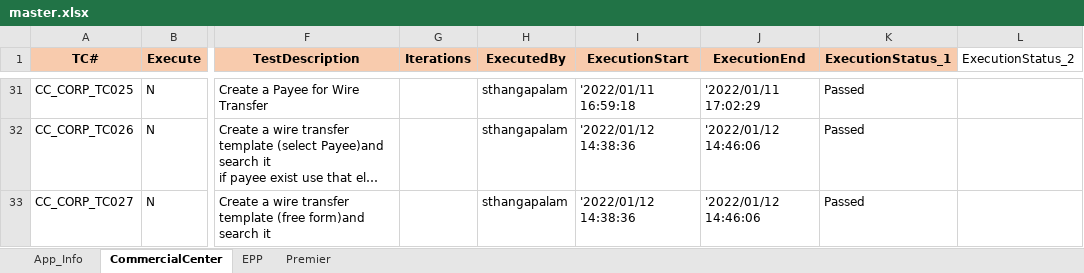
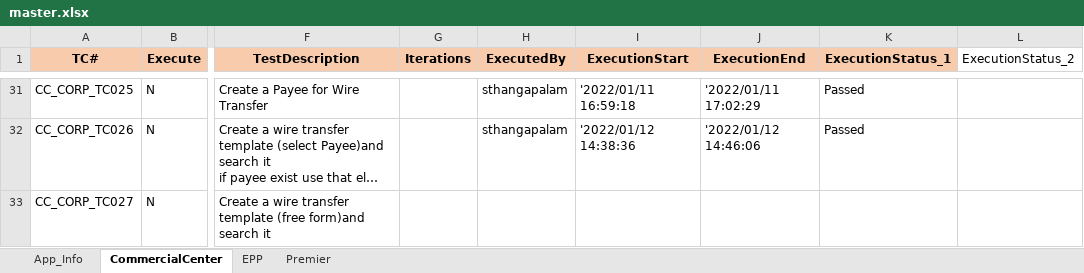
Before and after one commit to mokshamukh/Test_Automation, an Excel workbook: src/main/resources/testdesign/testcontroller/master.xlsx, sheet CommercialCenter, drawn as a sheet; only a part is shown, gaps mark what is left out; long unchanged cells end in …; values as stored, in another font and other column widths than the file's, no borders; the diff names each change by its address in the sheet, - before the commit and + after, or states it on an @@ line.

```diff
--- a/src/main/resources/testdesign/testcontroller/master.xlsx (sheet CommercialCenter)
+++ b/src/main/resources/testdesign/testcontroller/master.xlsx (sheet CommercialCenter)
-H33 (ExecutedBy): sthangapalam
+H33 (ExecutedBy): (empty)
-I33 (ExecutionStart): '2022/01/12 14:38:36
+I33 (ExecutionStart): (empty)
-J33 (ExecutionEnd): '2022/01/12 14:46:06
+J33 (ExecutionEnd): (empty)
-K33 (ExecutionStatus_1): Passed
+K33 (ExecutionStatus_1): (empty)
```
Also changed, not shown: sheet Premier, sheet EPP, sheet App_Info, 1 other file.
